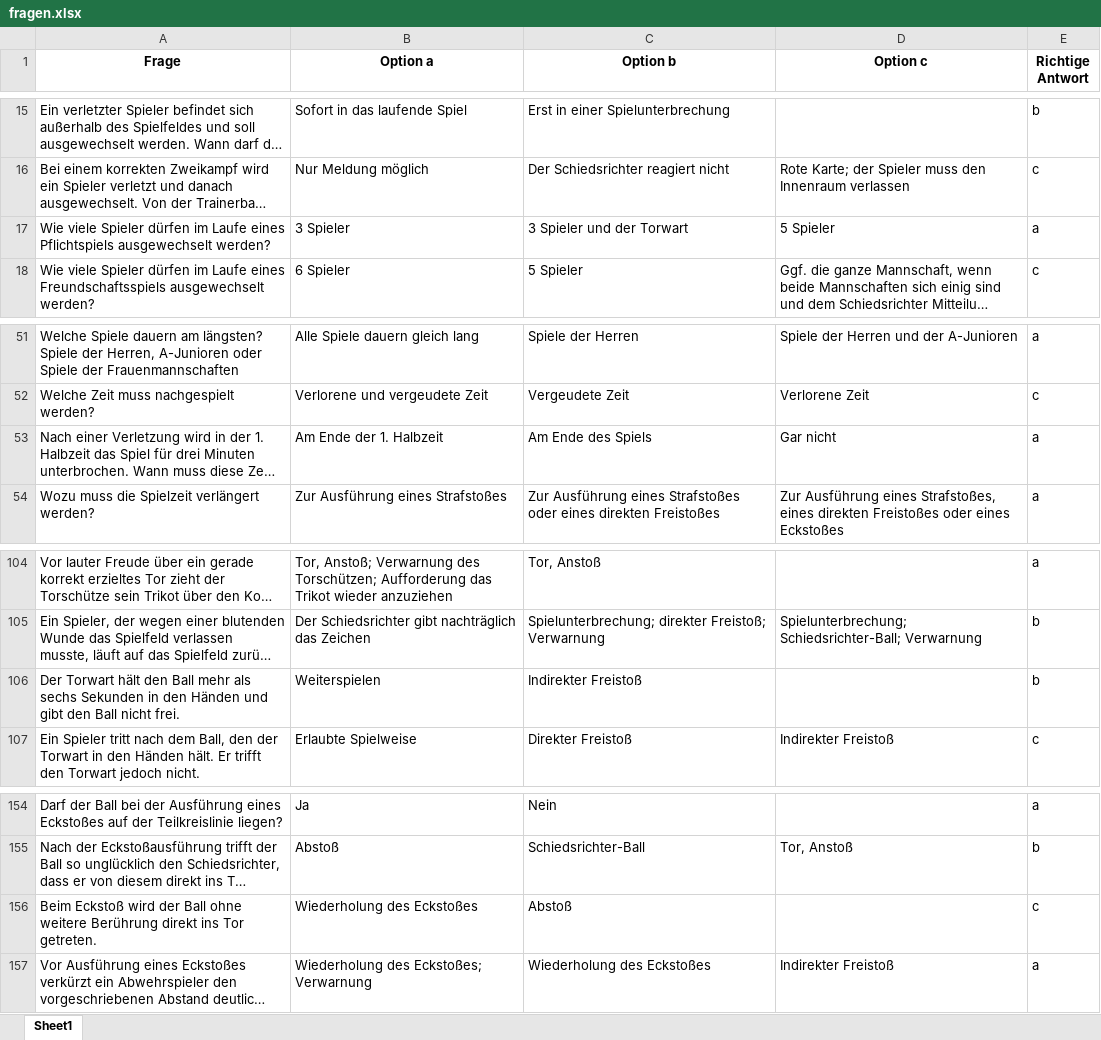
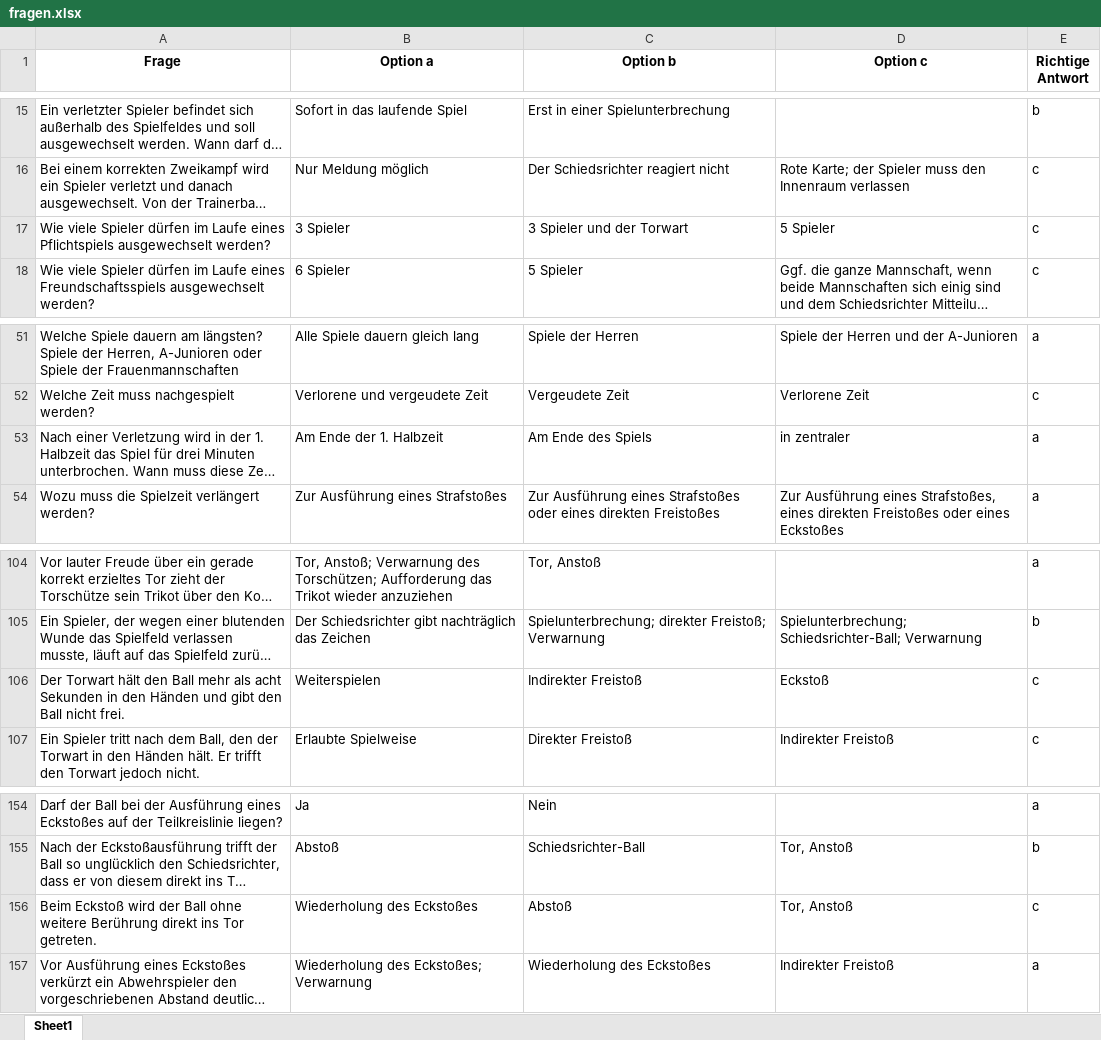
Before and after one commit to fatihguezel/Anw-rterlehrgang, an Excel workbook: fragen.xlsx, sheet Sheet1, drawn as a sheet; only a part is shown, gaps mark what is left out; long unchanged cells end in …; values as stored, in another font and other column widths than the file's, no borders; the diff names each change by its address in the sheet, - before the commit and + after, or states it on an @@ line.

Commit message:
Add files via upload

```diff
--- a/fragen.xlsx (sheet Sheet1)
+++ b/fragen.xlsx (sheet Sheet1)
-E17 (Richtige Antwort): a
+E17 (Richtige Antwort): c
-D53 (Option c): Gar nicht
+D53 (Option c): in zentraler
-A106 (Frage): …mehr als sechs Sekunden in…
+A106 (Frage): …mehr als acht Sekunden in…
-D106 (Option c): (empty)
+D106 (Option c): Eckstoß
-E106 (Richtige Antwort): b
+E106 (Richtige Antwort): c
-D156 (Option c): (empty)
+D156 (Option c): Tor, Anstoß
```
